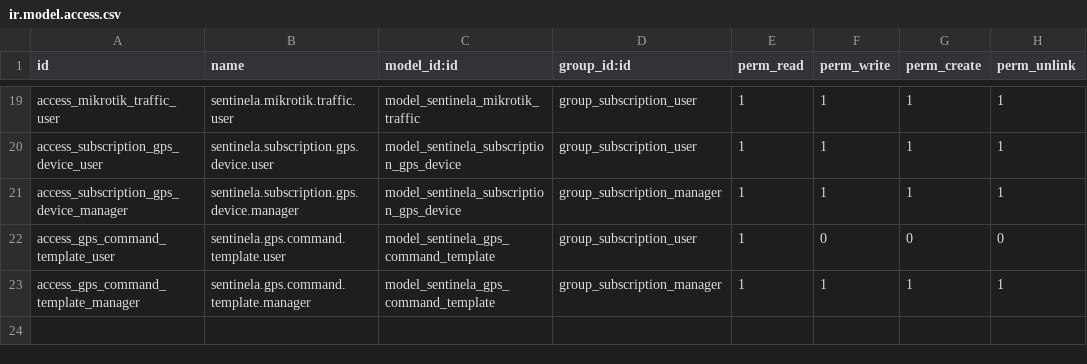
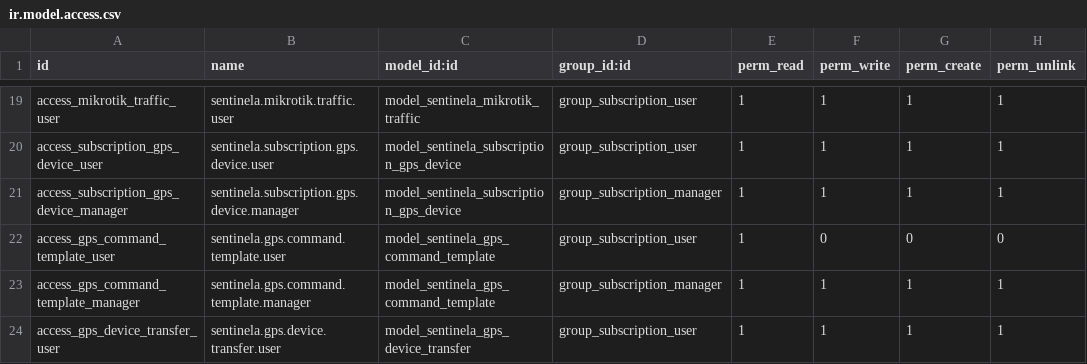
Before and after one commit to alarmassentinela-rgb/Sentinela_Control_Center, a CSV file: sentinela_subscriptions/security/ir.model.access.csv, drawn as a sheet; only a part is shown, gaps mark what is left out; the diff names each change by its address in the sheet, - before the commit and + after, or states it on an @@ line.

```diff
--- a/sentinela_subscriptions/security/ir.model.access.csv
+++ b/sentinela_subscriptions/security/ir.model.access.csv
+row 24: access_gps_device_transfer_user | sentinela.gps.device.transfer.user | model_sentinela_gps_device_transfer | group_subscription_user | 1 | 1 | 1 | 1
```
Also changed, not shown: 8 other files.
